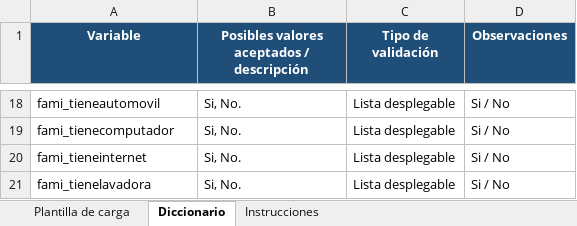
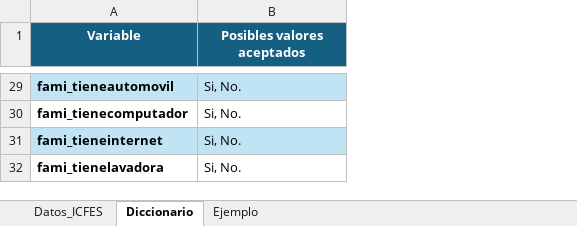
Before and after one commit to kcaicedor/despliegue_icfes, an Excel workbook: plantilla_variables_saber11.xlsx, sheet Diccionario, drawn as a sheet; only a part is shown, gaps mark what is left out; values as stored, in another font and other column widths than the file's, no borders; removed rows and columns are numbered as before the commit, all else as after; the diff covers the shown part only; the diff names each change by its address in the sheet, - before the commit and + after, or states it on an @@ line.

Commit message:
Actualización Plantilla

```diff
--- a/plantilla_variables_saber11.xlsx (sheet Diccionario)
+++ b/plantilla_variables_saber11.xlsx (sheet Diccionario)
-sheet tab: Instrucciones
+sheet tab: Ejemplo
-sheet tab: Plantilla de carga
+sheet tab: Datos_ICFES
-column C (Tipo de validación), rows 18-21: all Lista desplegable
-column D (Observaciones), rows 18-21: all Si / No
-B1: Posibles valores aceptados / descripción
+B1: Posibles valores aceptados
-A29:A32 bold: off
+A29:A32 bold: on
-A29:B29 fill: none
+A29:B29 fill: #C1E4F5
-A31:B31 fill: none
+A31:B31 fill: #C1E4F5
```
Also changed, not shown: 11 added rows, 3 edited cells, cell formats and merged cells elsewhere in this sheet, sheet Ejemplo.
